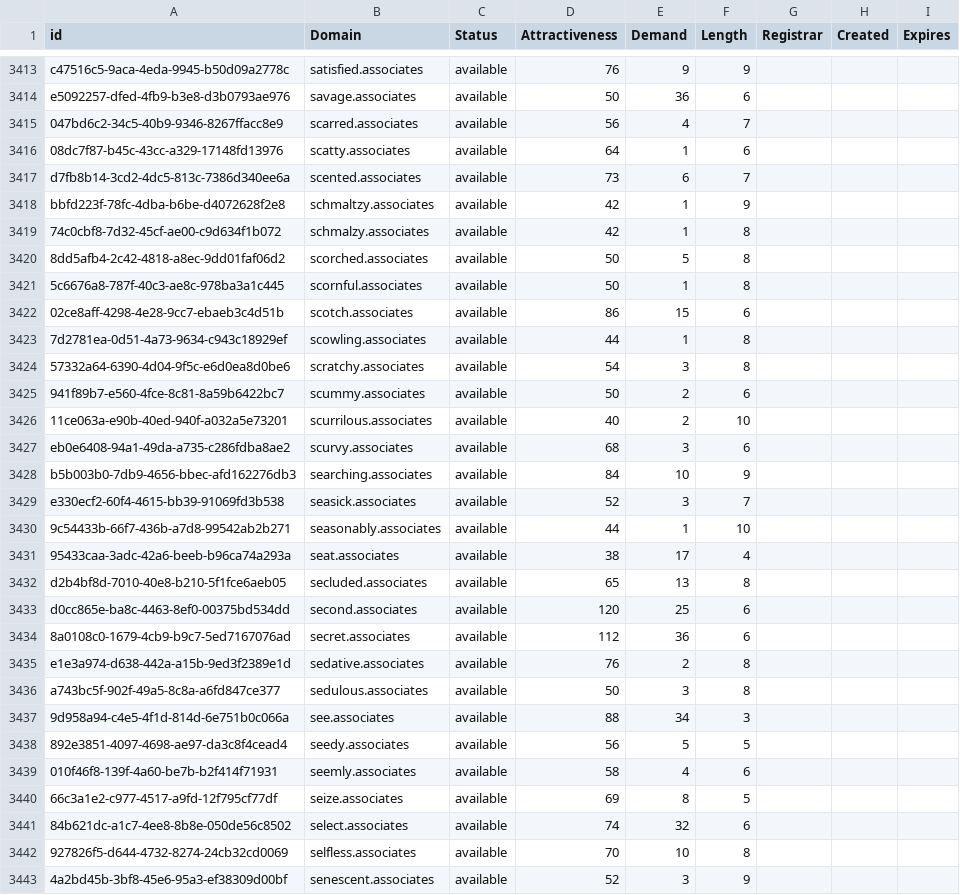
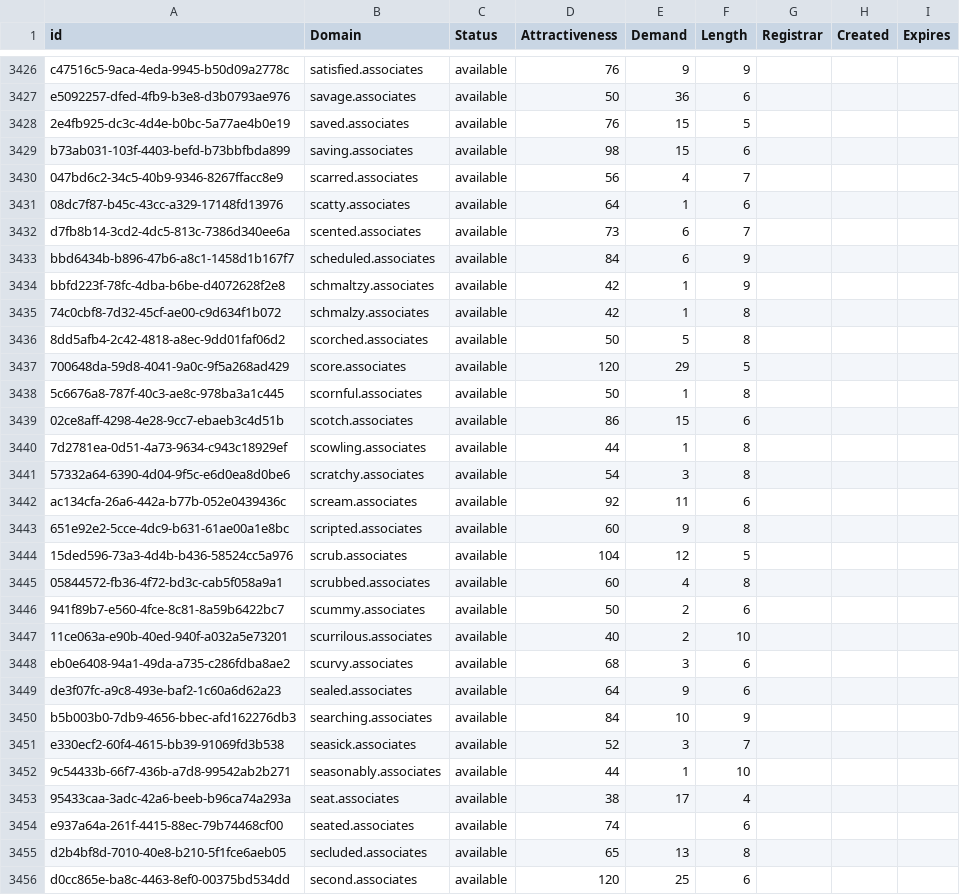
Before and after one commit to UniqueDomains/associates-oneword-domains, a CSV file: associates.csv, drawn as a sheet; only a part is shown, gaps mark what is left out; the shorter side is filled out with more unchanged rows; the diff covers the shown part only; the diff names each change by its address in the sheet, - before the commit and + after, or states it on an @@ line.

Commit message:
Domains update

```diff
--- a/associates.csv
+++ b/associates.csv
+row 3428: 2e4fb925-dc3c-4d4e-b0bc-5a77ae4b0e19 | saved.associates | available | 76 | 15 | 5
+row 3429: b73ab031-103f-4403-befd-b73bbfbda899 | saving.associates | available | 98 | 15 | 6
+row 3433: bbd6434b-b896-47b6-a8c1-1458d1b167f7 | scheduled.associates | available | 84 | 6 | 9
+row 3437: 700648da-59d8-4041-9a0c-9f5a268ad429 | score.associates | available | 120 | 29 | 5
+row 3442: ac134cfa-26a6-442a-b77b-052e0439436c | scream.associates | available | 92 | 11 | 6
+row 3443: 651e92e2-5cce-4dc9-b631-61ae00a1e8bc | scripted.associates | available | 60 | 9 | 8
+row 3444: 15ded596-73a3-4d4b-b436-58524cc5a976 | scrub.associates | available | 104 | 12 | 5
+row 3445: 05844572-fb36-4f72-bd3c-cab5f058a9a1 | scrubbed.associates | available | 60 | 4 | 8
+row 3449: de3f07fc-a9c8-493e-baf2-1c60a6d62a23 | sealed.associates | available | 64 | 9 | 6
+row 3454: e937a64a-261f-4415-88ec-79b74468cf00 | seated.associates | available | 74 |  | 6
```
Also changed, not shown: 15 added rows elsewhere in this file, 2 other files.
